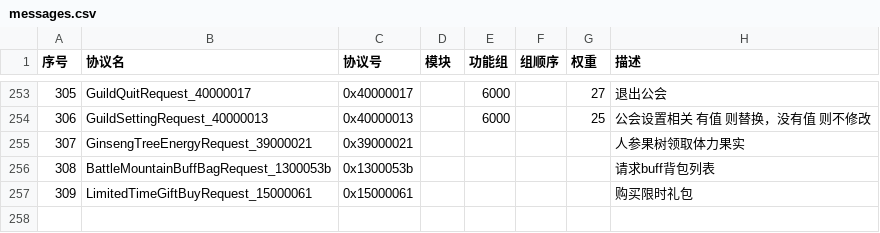
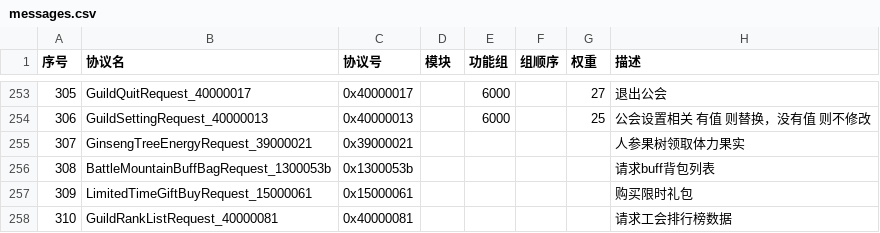
Before and after one commit to jitawangzi/server, a CSV file: simulationclient/messages.csv, drawn as a sheet; only a part is shown, gaps mark what is left out.

```diff
--- a/simulationclient/messages.csv
+++ b/simulationclient/messages.csv
@@ -257 +257,2 @@
 309,LimitedTimeGiftBuyRequest_15000061,0x15000061,,,,,购买限时礼包
+310,GuildRankListRequest_40000081,0x40000081,,,,,请求工会排行榜数据
```
Also changed, not shown: 26 other files.
